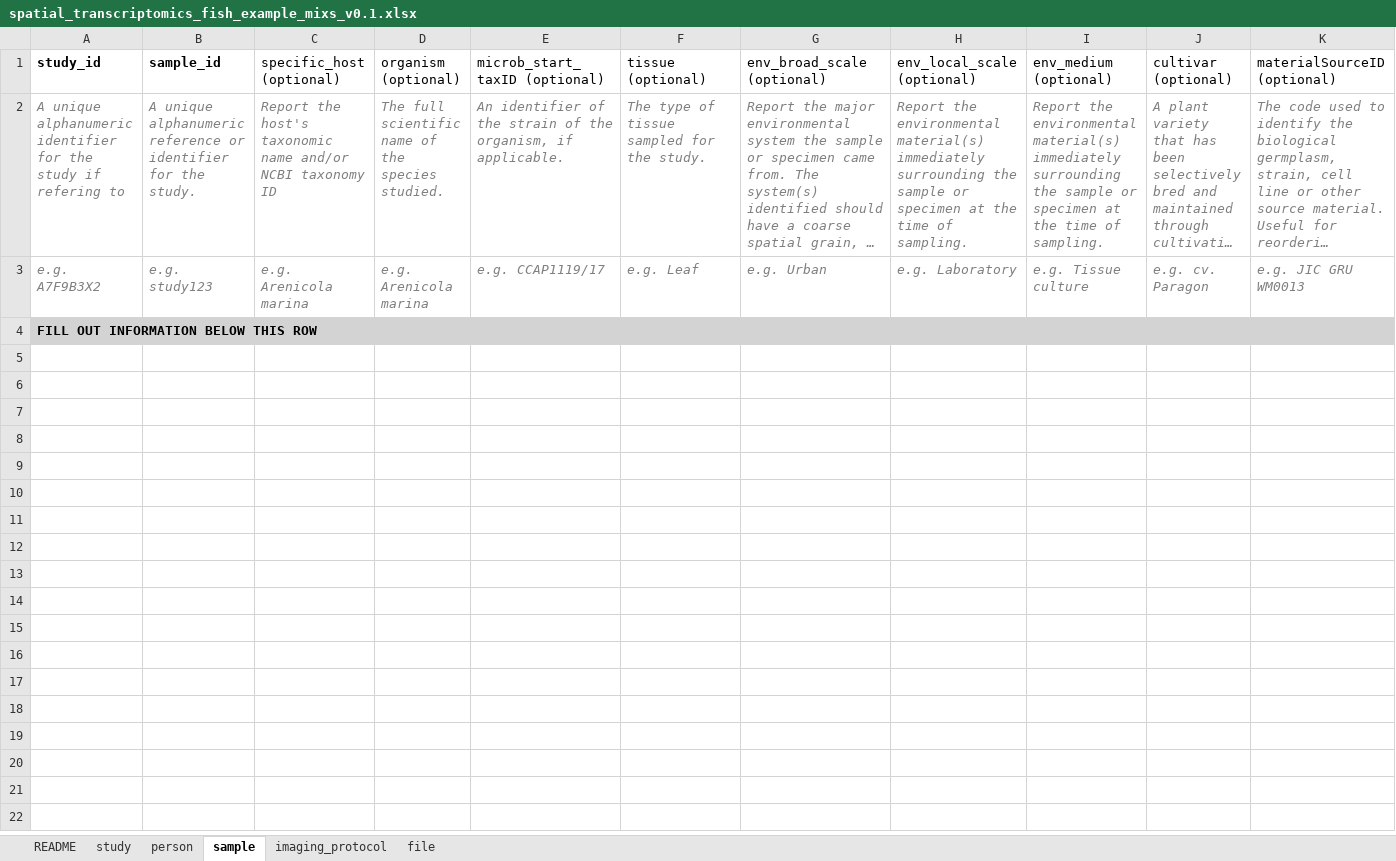
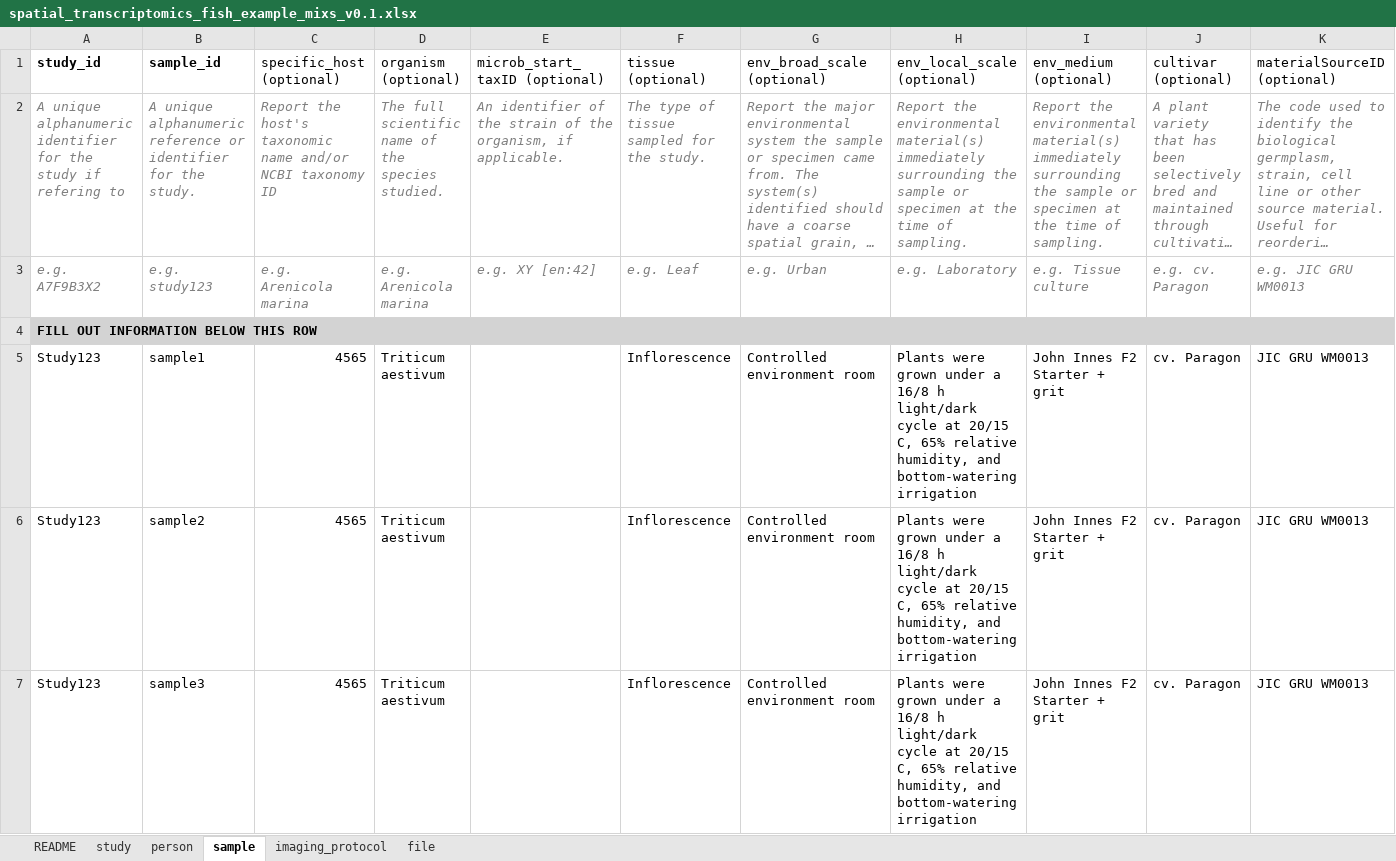
Before and after one commit to TGAC/SingleCellSchemas, an Excel workbook: example_documents/spatial_transcriptomics_fish_example_mixs_v0.1.xlsx, sheet sample, drawn as a sheet; only a part is shown; long unchanged cells end in …; values as stored, in another font and other column widths than the file's, no borders; conditional formats not drawn; rows hold the shown columns only; the diff covers the shown part only; the diff names each change by its address in the sheet, - before the commit and + after, or states it on an @@ line.

Commit message:
Filled in example manifests

```diff
--- a/example_documents/spatial_transcriptomics_fish_example_mixs_v0.1.xlsx (sheet sample)
+++ b/example_documents/spatial_transcriptomics_fish_example_mixs_v0.1.xlsx (sheet sample)
-E3 (microb_start_taxID (optional)): e.g. CCAP1119/17
+E3 (microb_start_taxID (optional)): e.g. XY [en:42]
+row 5: Study123 | sample1 | 4565 | Triticum aestivum |  | Inflorescence | Controlled environment room | Plants were grown under a 16/8 h light/dark cycle at 20/15 C, 65% relative humidity, and bottom-watering irrigation | John Innes F2 Starter + grit | cv. Paragon | JIC GRU WM0013
+row 6: Study123 | sample2 | 4565 | Triticum aestivum |  | Inflorescence | Controlled environment room | Plants were grown under a 16/8 h light/dark cycle at 20/15 C, 65% relative humidity, and bottom-watering irrigation | John Innes F2 Starter + grit | cv. Paragon | JIC GRU WM0013
+row 7: Study123 | sample3 | 4565 | Triticum aestivum |  | Inflorescence | Controlled environment room | Plants were grown under a 16/8 h light/dark cycle at 20/15 C, 65% relative humidity, and bottom-watering irrigation | John Innes F2 Starter + grit | cv. Paragon | JIC GRU WM0013
```
Also changed, not shown: 5 added rows elsewhere in this sheet, sheet file, sheet imaging_protocol, sheet person, sheet README, sheet study, dist/checklists/xlsx/dwc/sc_rnaseq_dwc_v0.1.xlsx, dist/checklists/xlsx/dwc/stx_seq_dwc_v0.1.xlsx, 45 other files.
